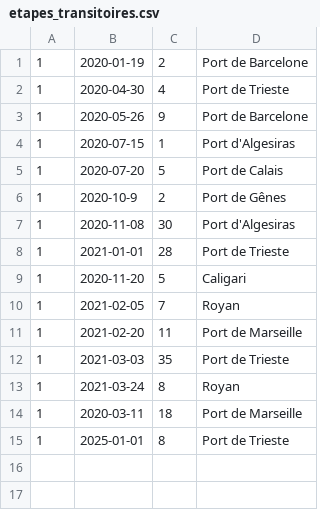
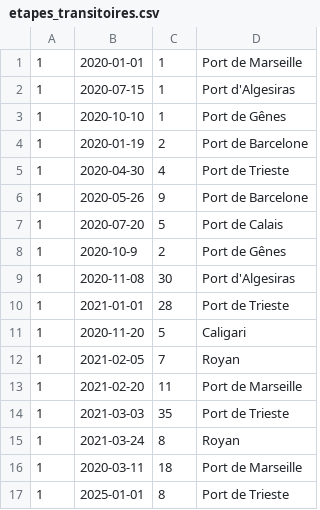
Before and after one commit to sscrane/BasesDeDonn-es, a CSV file: CSV_Fichiers/etapes_transitoires.csv, drawn as a sheet.

```diff
--- a/CSV_Fichiers/etapes_transitoires.csv
+++ b/CSV_Fichiers/etapes_transitoires.csv
@@ -1 +1,4 @@
+1,2020-01-01,1,Port de Marseille
+1,2020-07-15,1,Port d'Algesiras
+1,2020-10-10,1,Port de Gênes
 1,2020-01-19,2,Port de Barcelone
@@ -3,3 +6,2 @@
 1,2020-05-26,9,Port de Barcelone
-1,2020-07-15,1,Port d'Algesiras
 1,2020-07-20,5,Port de Calais
```
Also changed, not shown: CSV_Fichiers/navire.csv, CSV_Fichiers/voyages.csv, 3 other files.
